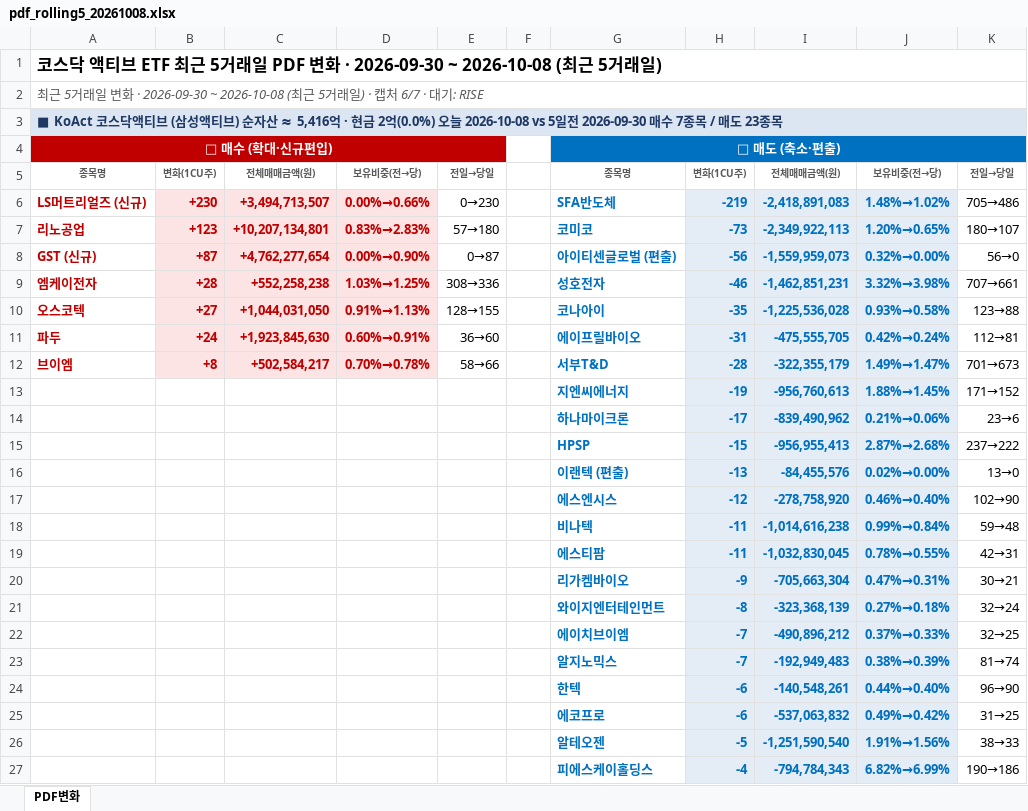
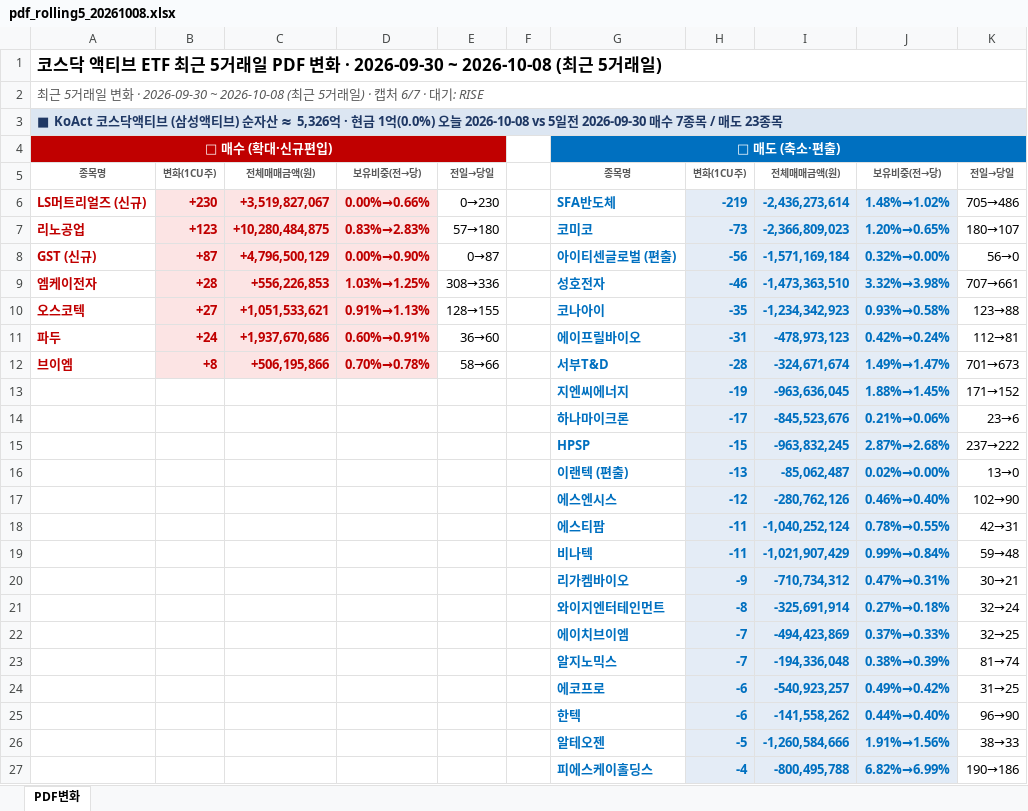
Before and after one commit to unrevr15/etf-reports, an Excel workbook: reports/pdf_rolling5_20261008.xlsx, sheet PDF변화, drawn as a sheet; only a part is shown; values as stored, in another font and other column widths than the file's, no borders; removed rows and columns are numbered as before the commit, all else as after; the diff covers the shown part only; the diff names each change by its address in the sheet, - before the commit and + after, or states it on an @@ line.

```diff
--- a/reports/pdf_rolling5_20261008.xlsx (sheet PDF변화)
+++ b/reports/pdf_rolling5_20261008.xlsx (sheet PDF변화)
-A3: …자산 ≈ 5,416억 · 현금 2억(0.0%) 오늘…
+A3: …자산 ≈ 5,326억 · 현금 1억(0.0%) 오늘…
-C6: +3,494,713,507
+C6: +3,519,827,067
-I6: -2,418,891,083
+I6: -2,436,273,614
-C7: +10,207,134,801
+C7: +10,280,484,875
-I7: -2,349,922,113
+I7: -2,366,809,023
-C8: +4,762,277,654
+C8: +4,796,500,129
-I8: -1,559,959,073
+I8: -1,571,169,184
-C9: +552,258,238
+C9: +556,226,853
-I9: -1,462,851,231
+I9: -1,473,363,510
-C10: +1,044,031,050
+C10: +1,051,533,621
-I10: -1,225,536,028
+I10: -1,234,342,923
-C11: +1,923,845,630
+C11: +1,937,670,686
-I11: -475,555,705
+I11: -478,973,123
-C12: +502,584,217
+C12: +506,195,866
-I12: -322,355,179
+I12: -324,671,674
-I13: -956,760,613
+I13: -963,636,045
-I14: -839,490,962
+I14: -845,523,676
-I15: -956,955,413
+I15: -963,832,245
-I16: -84,455,576
+I16: -85,062,487
-I17: -278,758,920
+I17: -280,762,126
-row 18:  |  |  |  |  |  | 비나텍 | -11 | -1,014,616,238 | 0.99%→0.84% | 59→48
-I18: -1,032,830,045
+I18: -1,040,252,124
+row 19:  |  |  |  |  |  | 비나텍 | -11 | -1,021,907,429 | 0.99%→0.84% | 59→48
-I20: -705,663,304
+I20: -710,734,312
-I21: -323,368,139
+I21: -325,691,914
-I22: -490,896,212
+I22: -494,423,869
-I23: -192,949,483
+I23: -194,336,048
-row 24:  |  |  |  |  |  | 한텍 | -6 | -140,548,261 | 0.44%→0.40% | 96→90
-I24: -537,063,832
+I24: -540,923,257
+row 25:  |  |  |  |  |  | 한텍 | -6 | -141,558,262 | 0.44%→0.40% | 96→90
-I26: -1,251,590,540
+I26: -1,260,584,666
-I27: -794,784,343
+I27: -800,495,788
```
Also changed, not shown: 58 edited cells elsewhere in this sheet, reports/pdf_change_20261008.xlsx, reports/pdf_weekly_20261008.xlsx, 2 other files.
